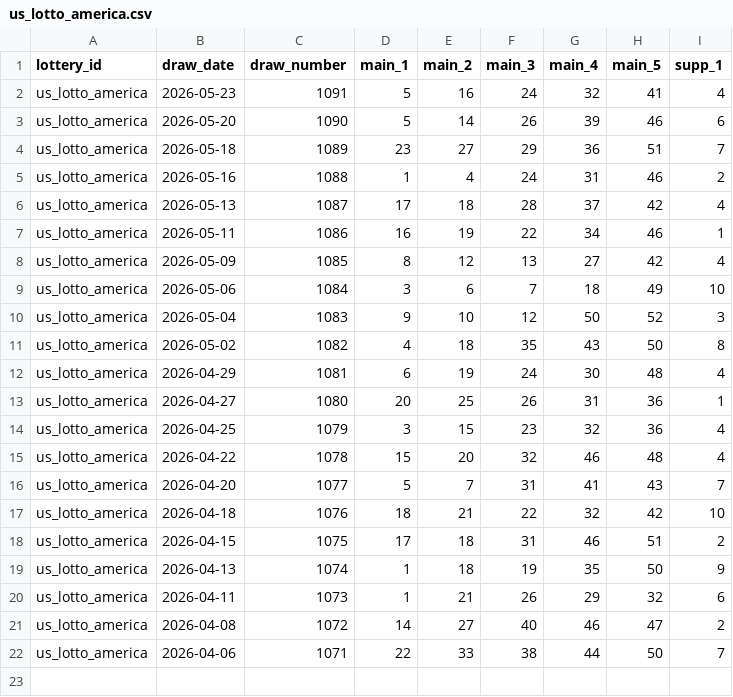
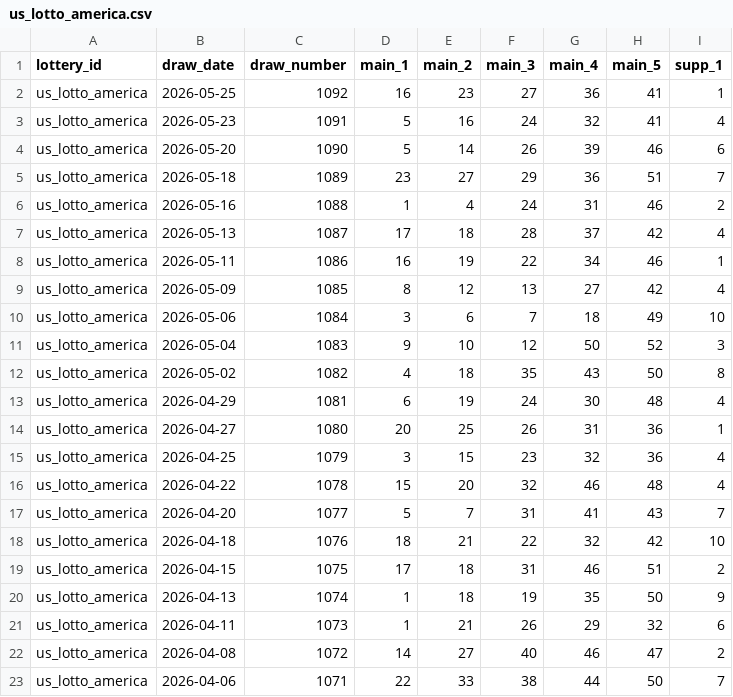
Before and after one commit to tonybjzhao/lottrun_flutter, a CSV file: docs/us_lotto_america.csv, drawn as a sheet.

```diff
--- a/docs/us_lotto_america.csv
+++ b/docs/us_lotto_america.csv
@@ -1,2 +1,3 @@
 lottery_id,draw_date,draw_number,main_1,main_2,main_3,main_4,main_5,supp_1
+us_lotto_america,2026-05-25,1092,16,23,27,36,41,1
 us_lotto_america,2026-05-23,1091,5,16,24,32,41,4
```
Also changed, not shown: 2 other files.
